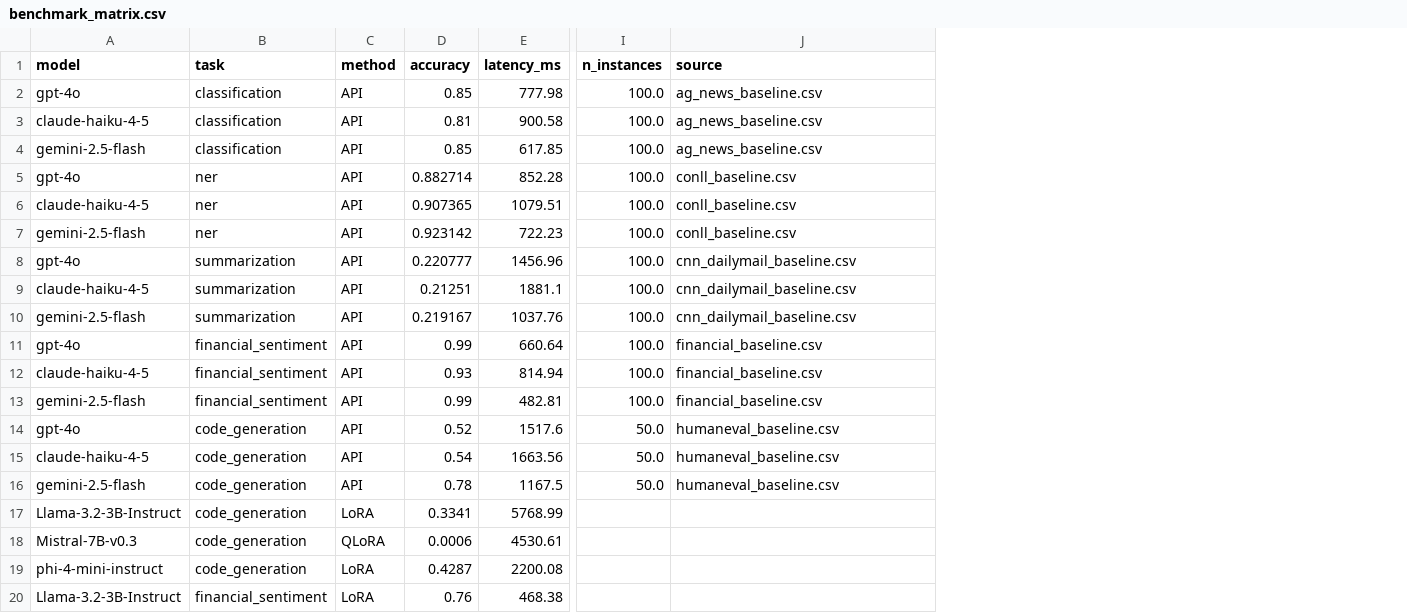
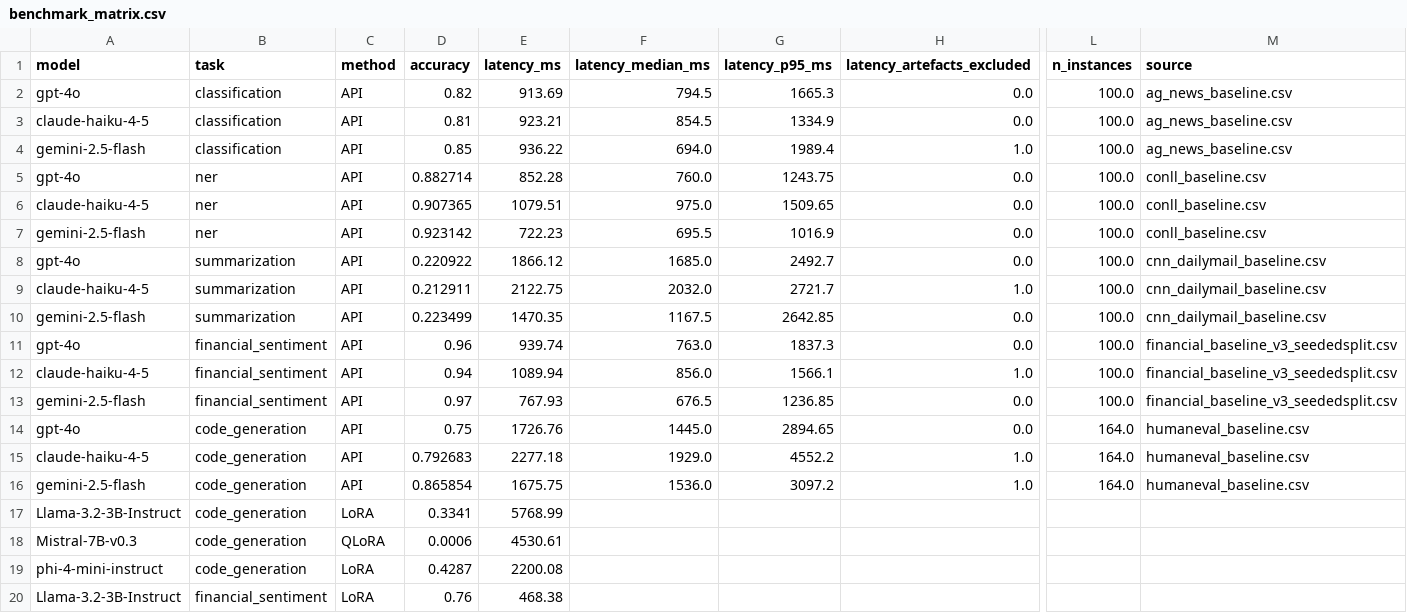
Before and after one commit to Yusifnuri/slm-benchmark, a CSV file: results/benchmark_matrix.csv, drawn as a sheet; only a part is shown, gaps mark what is left out; addresses are those after the commit; the diff names each change by its address in the sheet, - before the commit and + after, or states it on an @@ line.

Commit message:
results: rebuild on the re-run data; exclude latency artefacts; live CIs
Rebuilt every derived artefact from the corrected Phase 1 CSVs. Three
substantive changes come with it.

Financial sentiment is now measured on the seeded split for both arms
(96/94/97 against the previous 99/93/99 on the label-clustered sample), so
the cross-arm comparison the audit withdrew is restored. Code generation
now covers all 164 HumanEval problems for both arms (75.0/79.3/86.6
against 52/54/78 on the first 50), removing the protocol asymmetry.

Latency: five samples across four tasks sit at 727-1,656 s against medians
of 0.7-2.0 s, four of them clustered in one wall-clock window - the
signature of the client host suspending mid-request, not of provider
behaviour. A completion capped at 512 tokens cannot take 27 minutes. They
are excluded above a 60 s threshold, counted in a new
latency_artefacts_excluded column so the exclusion is visible, and median
and p95 columns are added since the distributions are right-skewed. Means
fall from as high as 18,661 ms to 722-2,277 ms.

Confidence intervals are now computed from the CSVs rather than hardcoded,
so they track the data through re-runs; the previous constants were stale
the moment the accuracy values moved. Intervals are produced only for the
binomial cells, since a proportion and a sample size are sufficient there
and the continuous-metric cells have no persisted per-instance scores.

Cost per request now uses provider-billed token counts where the
usage-capture re-run supplied them, which closes the chars-per-token
estimation band on classification.

```diff
--- a/results/benchmark_matrix.csv
+++ b/results/benchmark_matrix.csv
+column F (latency_median_ms), rows 2-16: 794.5 | 854.5 | 694.0 | 760.0 | 975.0 | 695.5 | 1685.0 | 2032.0 | 1167.5 | 763.0 | 856.0 | 676.5 | 1445.0 | 1929.0 | 1536.0
+column G (latency_p95_ms), rows 2-16: 1665.3 | 1334.9 | 1989.4 | 1243.75 | 1509.65 | 1016.9 | 2492.7 | 2721.7 | 2642.85 | 1837.3 | 1566.1 | 1236.85 | 2894.65 | 4552.2 | 3097.2
+column H (latency_artefacts_excluded), rows 2-16: 0.0 | 0.0 | 1.0 | 0.0 | 0.0 | 0.0 | 0.0 | 1.0 | 0.0 | 0.0 | 1.0 | 0.0 | 0.0 | 1.0 | 1.0
-D2 (accuracy): 0.85
+D2 (accuracy): 0.82
-E2 (latency_ms): 777.98
+E2 (latency_ms): 913.69
-E3 (latency_ms): 900.58
+E3 (latency_ms): 923.21
-E4 (latency_ms): 617.85
+E4 (latency_ms): 936.22
-D8 (accuracy): 0.220777
+D8 (accuracy): 0.220922
-E8 (latency_ms): 1456.96
+E8 (latency_ms): 1866.12
-D9 (accuracy): 0.21251
+D9 (accuracy): 0.212911
-E9 (latency_ms): 1881.1
+E9 (latency_ms): 2122.75
-D10 (accuracy): 0.219167
+D10 (accuracy): 0.223499
-E10 (latency_ms): 1037.76
+E10 (latency_ms): 1470.35
-D11 (accuracy): 0.99
+D11 (accuracy): 0.96
-E11 (latency_ms): 660.64
+E11 (latency_ms): 939.74
-M11:M13 (source): financial_baseline.csv
+M11:M13 (source): financial_baseline_v3_seededsplit.csv
-D12 (accuracy): 0.93
+D12 (accuracy): 0.94
-E12 (latency_ms): 814.94
+E12 (latency_ms): 1089.94
-D13 (accuracy): 0.99
+D13 (accuracy): 0.97
-E13 (latency_ms): 482.81
+E13 (latency_ms): 767.93
-D14 (accuracy): 0.52
+D14 (accuracy): 0.75
-E14 (latency_ms): 1517.6
+E14 (latency_ms): 1726.76
-L14:L16 (n_instances): 50.0
+L14:L16 (n_instances): 164.0
-D15 (accuracy): 0.54
+D15 (accuracy): 0.792683
-E15 (latency_ms): 1663.56
+E15 (latency_ms): 2277.18
-D16 (accuracy): 0.78
+D16 (accuracy): 0.865854
-E16 (latency_ms): 1167.5
+E16 (latency_ms): 1675.75
```
Also changed, not shown: results/cost_per_request.csv, results/internal_validation.csv, 9 other files.
